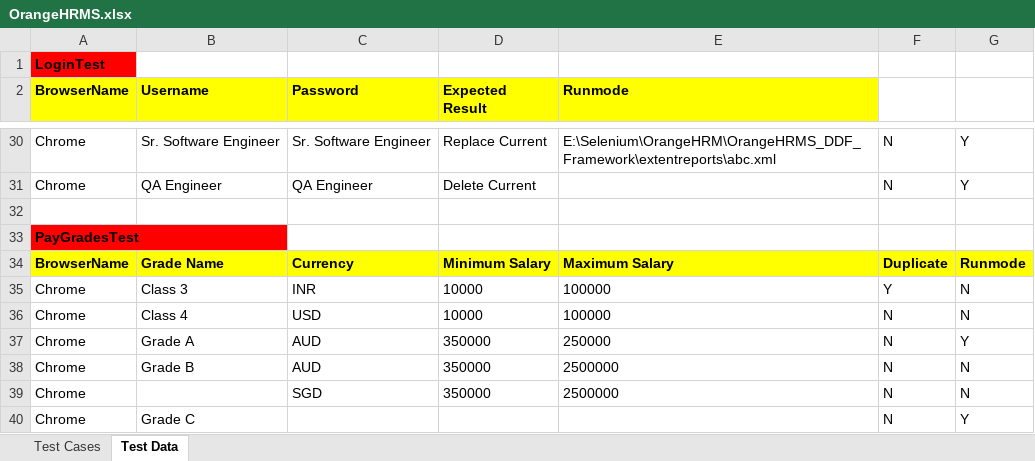
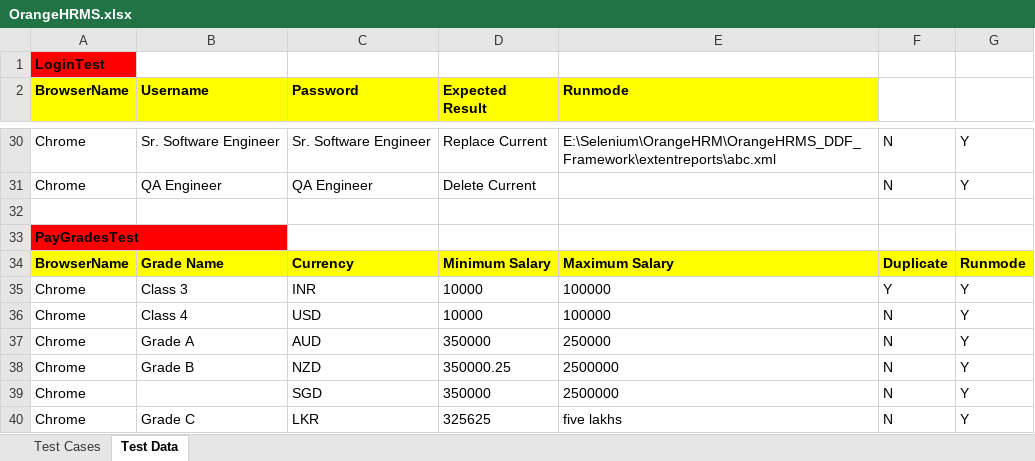
Before and after one commit to joeljulianace/OrangeHRMS, an Excel workbook: data/OrangeHRMS.xlsx, sheet Test Data, drawn as a sheet; only a part is shown, gaps mark what is left out; values as stored, in another font and other column widths than the file's, no borders; the diff names each change by its address in the sheet, - before the commit and + after, or states it on an @@ line.

```diff
--- a/data/OrangeHRMS.xlsx (sheet Test Data)
+++ b/data/OrangeHRMS.xlsx (sheet Test Data)
-G35:G36: N
+G35:G36: Y
-C38 (Password): AUD
+C38 (Password): NZD
-D38 (Expected Result): 350000
+D38 (Expected Result): 350000.25
-G38:G39: N
+G38:G39: Y
-C40 (Password): (empty)
+C40 (Password): LKR
-D40 (Expected Result): (empty)
+D40 (Expected Result): 325625
-E40 (Runmode): (empty)
+E40 (Runmode): five lakhs
```
Also changed, not shown: 32 other files.
